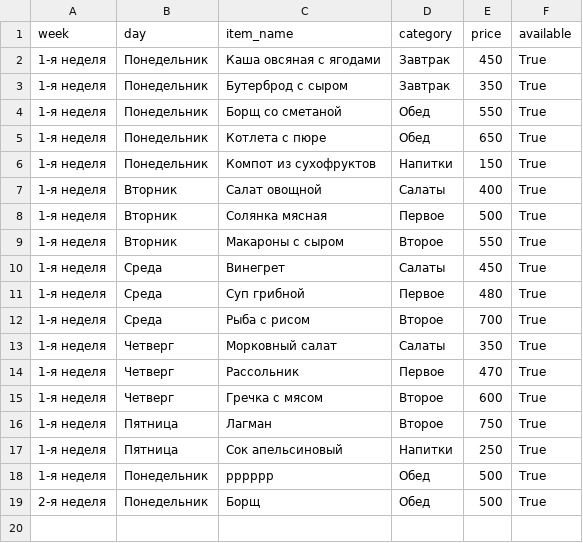
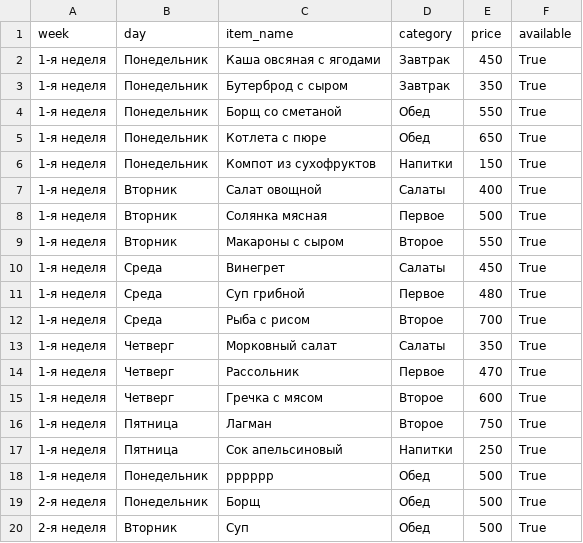
Before and after one commit to aidarpavl/Stolovaia27, a CSV file: menu.csv, drawn as a sheet; the diff names each change by its address in the sheet, - before the commit and + after, or states it on an @@ line.

Commit message:
Мәзір (2026-09-29 17:19)

```diff
--- a/menu.csv
+++ b/menu.csv
+row 20: 2-я неделя | Вторник | Суп | Обед | 500 | True
```
